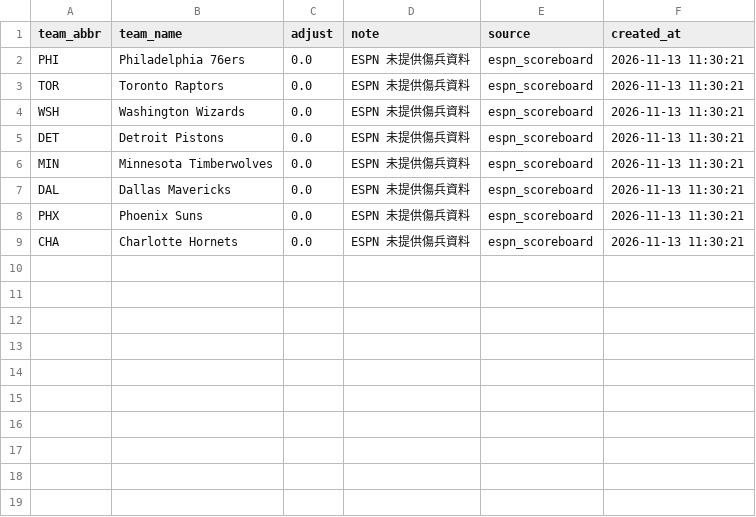
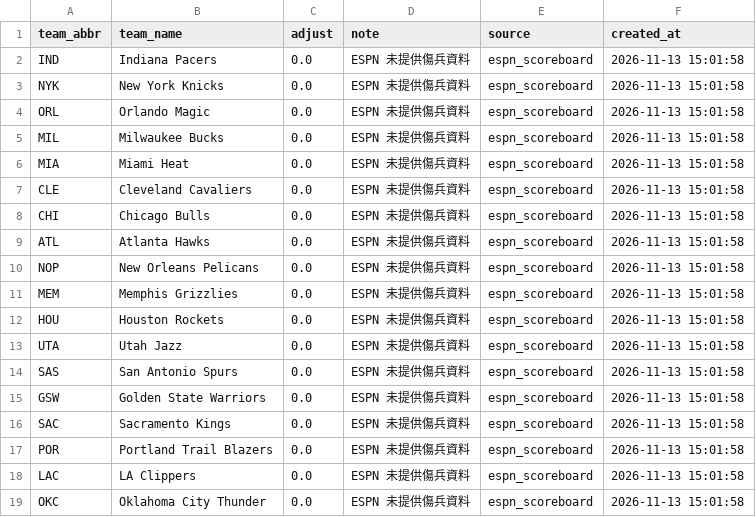
Before and after one commit to zxbcv2689-source/NBA-betting-project, a CSV file: data/auto_injury_adjustments.csv, drawn as a sheet.

```diff
--- a/data/auto_injury_adjustments.csv
+++ b/data/auto_injury_adjustments.csv
@@ -1,9 +1,19 @@
 team_abbr,team_name,adjust,note,source,created_at
-PHI,Philadelphia 76ers,0.0,ESPN 未提供傷兵資料,espn_scoreboard,2026-11-13 11:30:21
-TOR,Toronto Raptors,0.0,ESPN 未提供傷兵資料,espn_scoreboard,2026-11-13 11:30:21
-WSH,Washington Wizards,0.0,ESPN 未提供傷兵資料,espn_scoreboard,2026-11-13 11:30:21
-DET,Detroit Pistons,0.0,ESPN 未提供傷兵資料,espn_scoreboard,2026-11-13 11:30:21
-MIN,Minnesota Timberwolves,0.0,ESPN 未提供傷兵資料,espn_scoreboard,2026-11-13 11:30:21
-DAL,Dallas Mavericks,0.0,ESPN 未提供傷兵資料,espn_scoreboard,2026-11-13 11:30:21
-PHX,Phoenix Suns,0.0,ESPN 未提供傷兵資料,espn_scoreboard,2026-11-13 11:30:21
-CHA,Charlotte Hornets,0.0,ESPN 未提供傷兵資料,espn_scoreboard,2026-11-13 11:30:21
+IND,Indiana Pacers,0.0,ESPN 未提供傷兵資料,espn_scoreboard,2026-11-13 15:01:58
+NYK,New York Knicks,0.0,ESPN 未提供傷兵資料,espn_scoreboard,2026-11-13 15:01:58
+ORL,Orlando Magic,0.0,ESPN 未提供傷兵資料,espn_scoreboard,2026-11-13 15:01:58
+MIL,Milwaukee Bucks,0.0,ESPN 未提供傷兵資料,espn_scoreboard,2026-11-13 15:01:58
+MIA,Miami Heat,0.0,ESPN 未提供傷兵資料,espn_scoreboard,2026-11-13 15:01:58
+CLE,Cleveland Cavaliers,0.0,ESPN 未提供傷兵資料,espn_scoreboard,2026-11-13 15:01:58
+CHI,Chicago Bulls,0.0,ESPN 未提供傷兵資料,espn_scoreboard,2026-11-13 15:01:58
+ATL,Atlanta Hawks,0.0,ESPN 未提供傷兵資料,espn_scoreboard,2026-11-13 15:01:58
+NOP,New Orleans Pelicans,0.0,ESPN 未提供傷兵資料,espn_scoreboard,2026-11-13 15:01:58
+MEM,Memphis Grizzlies,0.0,ESPN 未提供傷兵資料,espn_scoreboard,2026-11-13 15:01:58
+HOU,Houston Rockets,0.0,ESPN 未提供傷兵資料,espn_scoreboard,2026-11-13 15:01:58
+UTA,Utah Jazz,0.0,ESPN 未提供傷兵資料,espn_scoreboard,2026-11-13 15:01:58
+SAS,San Antonio Spurs,0.0,ESPN 未提供傷兵資料,espn_scoreboard,2026-11-13 15:01:58
+GSW,Golden State Warriors,0.0,ESPN 未提供傷兵資料,espn_scoreboard,2026-11-13 15:01:58
+SAC,Sacramento Kings,0.0,ESPN 未提供傷兵資料,espn_scoreboard,2026-11-13 15:01:58
+POR,Portland Trail Blazers,0.0,ESPN 未提供傷兵資料,espn_scoreboard,2026-11-13 15:01:58
+LAC,LA Clippers,0.0,ESPN 未提供傷兵資料,espn_scoreboard,2026-11-13 15:01:58
+OKC,Oklahoma City Thunder,0.0,ESPN 未提供傷兵資料,espn_scoreboard,2026-11-13 15:01:58
```
Also changed, not shown: data/espn_day_cache.csv, data/line_snapshots.csv, 2 other files.
